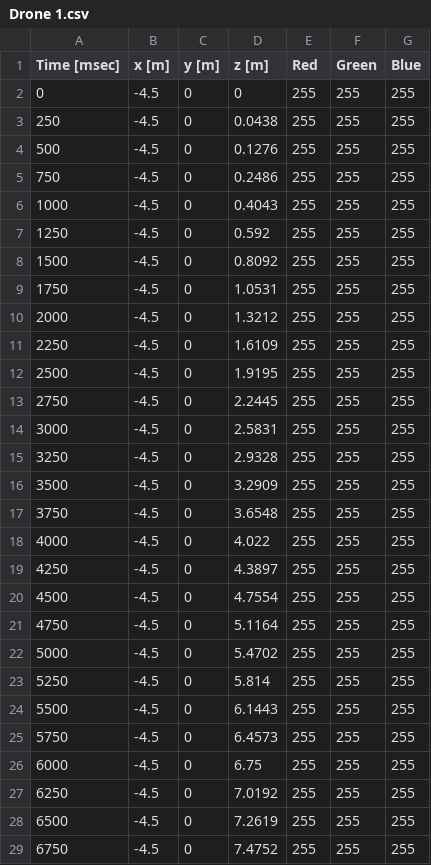
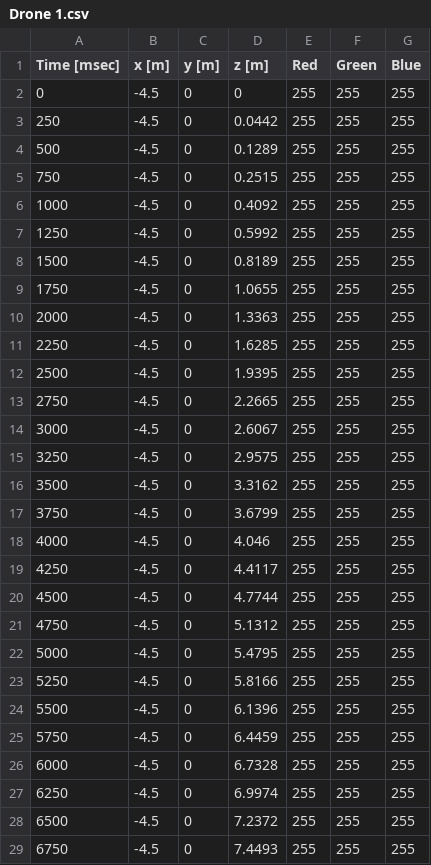
Before and after one commit to alireza787b/mavsdk_drone_show, a CSV file: shapes/swarm/skybrush/Drone 1.csv, drawn as a sheet; only a part is shown; the diff covers the shown part only.

```diff
--- a/shapes/swarm/skybrush/Drone 1.csv
+++ b/shapes/swarm/skybrush/Drone 1.csv
@@ -2,28 +2,28 @@ Time [msec],x [m],y [m],z [m],Red,Green,Blue
 0,-4.5,0,0,255,255,255
-250,-4.5,0,0.0438,255,255,255
-500,-4.5,0,0.1276,255,255,255
-750,-4.5,0,0.2486,255,255,255
-1000,-4.5,0,0.4043,255,255,255
-1250,-4.5,0,0.592,255,255,255
-1500,-4.5,0,0.8092,255,255,255
-1750,-4.5,0,1.0531,255,255,255
-2000,-4.5,0,1.3212,255,255,255
-2250,-4.5,0,1.6109,255,255,255
-2500,-4.5,0,1.9195,255,255,255
-2750,-4.5,0,2.2445,255,255,255
-3000,-4.5,0,2.5831,255,255,255
-3250,-4.5,0,2.9328,255,255,255
-3500,-4.5,0,3.2909,255,255,255
-3750,-4.5,0,3.6548,255,255,255
-4000,-4.5,0,4.022,255,255,255
-4250,-4.5,0,4.3897,255,255,255
-4500,-4.5,0,4.7554,255,255,255
-4750,-4.5,0,5.1164,255,255,255
-5000,-4.5,0,5.4702,255,255,255
-5250,-4.5,0,5.814,255,255,255
-5500,-4.5,0,6.1443,255,255,255
-5750,-4.5,0,6.4573,255,255,255
-6000,-4.5,0,6.75,255,255,255
-6250,-4.5,0,7.0192,255,255,255
-6500,-4.5,0,7.2619,255,255,255
-6750,-4.5,0,7.4752,255,255,255
+250,-4.5,0,0.0442,255,255,255
+500,-4.5,0,0.1289,255,255,255
+750,-4.5,0,0.2515,255,255,255
+1000,-4.5,0,0.4092,255,255,255
+1250,-4.5,0,0.5992,255,255,255
+1500,-4.5,0,0.8189,255,255,255
+1750,-4.5,0,1.0655,255,255,255
+2000,-4.5,0,1.3363,255,255,255
+2250,-4.5,0,1.6285,255,255,255
+2500,-4.5,0,1.9395,255,255,255
+2750,-4.5,0,2.2665,255,255,255
+3000,-4.5,0,2.6067,255,255,255
+3250,-4.5,0,2.9575,255,255,255
+3500,-4.5,0,3.3162,255,255,255
+3750,-4.5,0,3.6799,255,255,255
+4000,-4.5,0,4.046,255,255,255
+4250,-4.5,0,4.4117,255,255,255
+4500,-4.5,0,4.7744,255,255,255
+4750,-4.5,0,5.1312,255,255,255
+5000,-4.5,0,5.4795,255,255,255
+5250,-4.5,0,5.8166,255,255,255
+5500,-4.5,0,6.1396,255,255,255
+5750,-4.5,0,6.4459,255,255,255
+6000,-4.5,0,6.7328,255,255,255
+6250,-4.5,0,6.9974,255,255,255
+6500,-4.5,0,7.2372,255,255,255
+6750,-4.5,0,7.4493,255,255,255
```
Also changed, not shown: 12 added rows and 83 edited cells elsewhere in this file, shapes/swarm/skybrush/Drone 2.csv, shapes/swarm/skybrush/Drone 3.csv, 11 other files.
